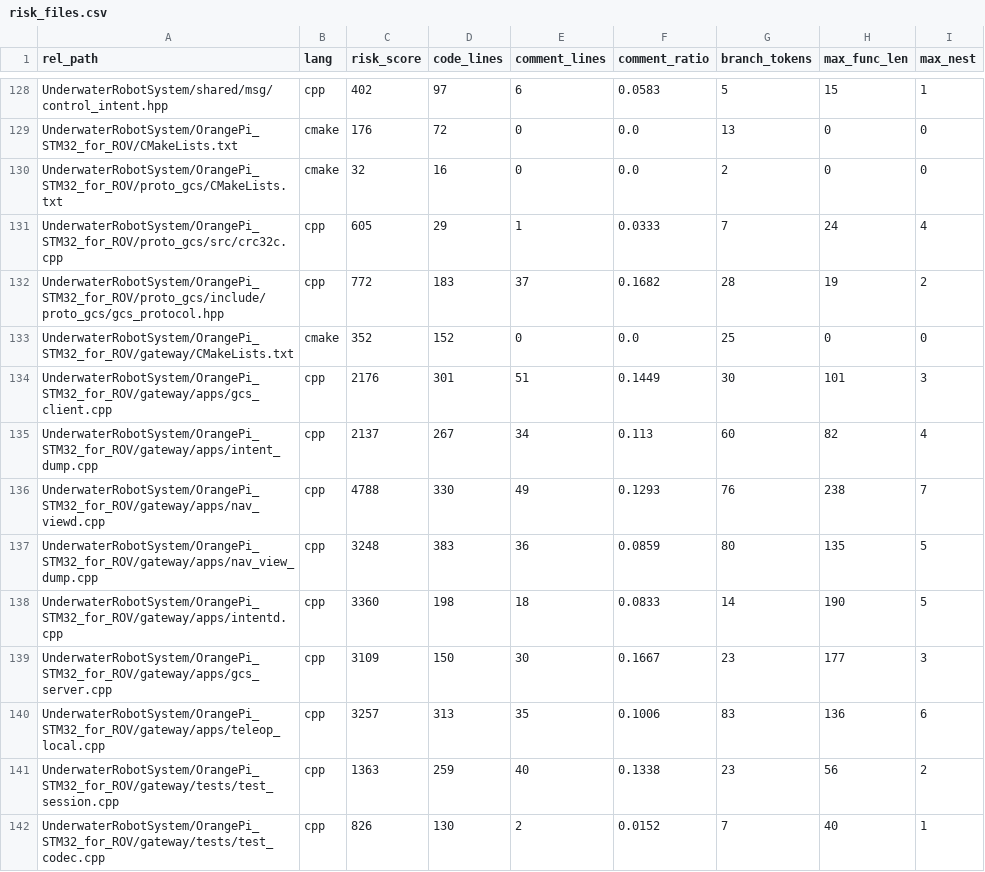
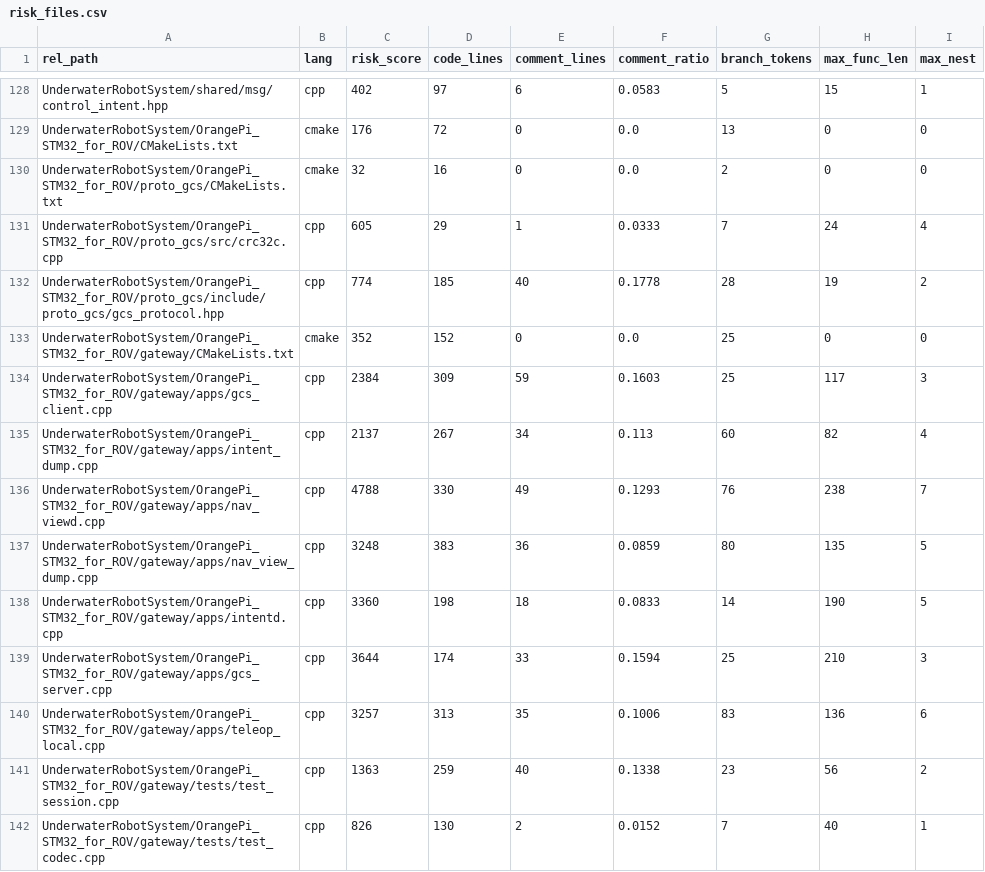
Before and after one commit to wyswang3/UnderwaterRobotSystem, a CSV file: reports/quality/tables/risk_files.csv, drawn as a sheet; only a part is shown, gaps mark what is left out; the diff covers the shown part only.

```diff
--- a/reports/quality/tables/risk_files.csv
+++ b/reports/quality/tables/risk_files.csv
@@ -131,5 +131,5 @@ UnderwaterRobotSystem/OrangePi_STM32_for_ROV/proto_gcs/CMakeLists.txt,cmake,32,1
 UnderwaterRobotSystem/OrangePi_STM32_for_ROV/proto_gcs/src/crc32c.cpp,cpp,605,29,1,0.0333,7,24,4
-UnderwaterRobotSystem/OrangePi_STM32_for_ROV/proto_gcs/include/proto_gcs/gcs_protocol.hpp,cpp,772,183,37,0.1682,28,19,2
+UnderwaterRobotSystem/OrangePi_STM32_for_ROV/proto_gcs/include/proto_gcs/gcs_protocol.hpp,cpp,774,185,40,0.1778,28,19,2
 UnderwaterRobotSystem/OrangePi_STM32_for_ROV/gateway/CMakeLists.txt,cmake,352,152,0,0.0,25,0,0
-UnderwaterRobotSystem/OrangePi_STM32_for_ROV/gateway/apps/gcs_client.cpp,cpp,2176,301,51,0.1449,30,101,3
+UnderwaterRobotSystem/OrangePi_STM32_for_ROV/gateway/apps/gcs_client.cpp,cpp,2384,309,59,0.1603,25,117,3
 UnderwaterRobotSystem/OrangePi_STM32_for_ROV/gateway/apps/intent_dump.cpp,cpp,2137,267,34,0.113,60,82,4
@@ -138,3 +138,3 @@ UnderwaterRobotSystem/OrangePi_STM32_for_ROV/gateway/apps/nav_view_dump.cpp,cpp,
 UnderwaterRobotSystem/OrangePi_STM32_for_ROV/gateway/apps/intentd.cpp,cpp,3360,198,18,0.0833,14,190,5
-UnderwaterRobotSystem/OrangePi_STM32_for_ROV/gateway/apps/gcs_server.cpp,cpp,3109,150,30,0.1667,23,177,3
+UnderwaterRobotSystem/OrangePi_STM32_for_ROV/gateway/apps/gcs_server.cpp,cpp,3644,174,33,0.1594,25,210,3
 UnderwaterRobotSystem/OrangePi_STM32_for_ROV/gateway/apps/teleop_local.cpp,cpp,3257,313,35,0.1006,83,136,6
```
Also changed, not shown: 47 edited cells elsewhere in this file, reports/quality/tables/loc_files.csv, reports/quality/tables/risk_hits.csv, 2 other files.
